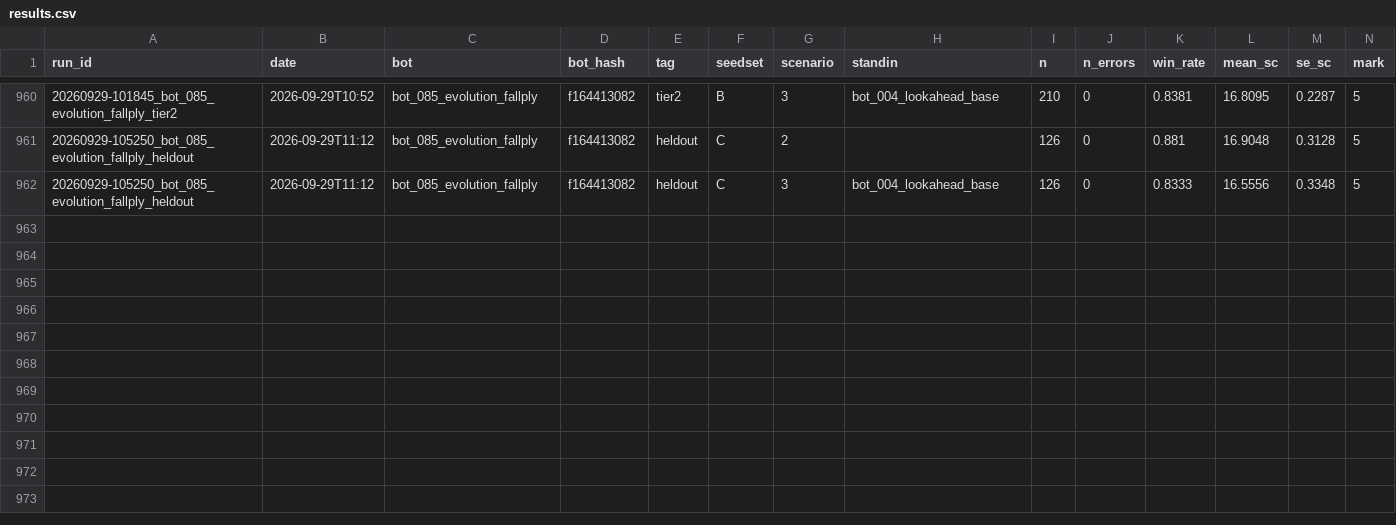
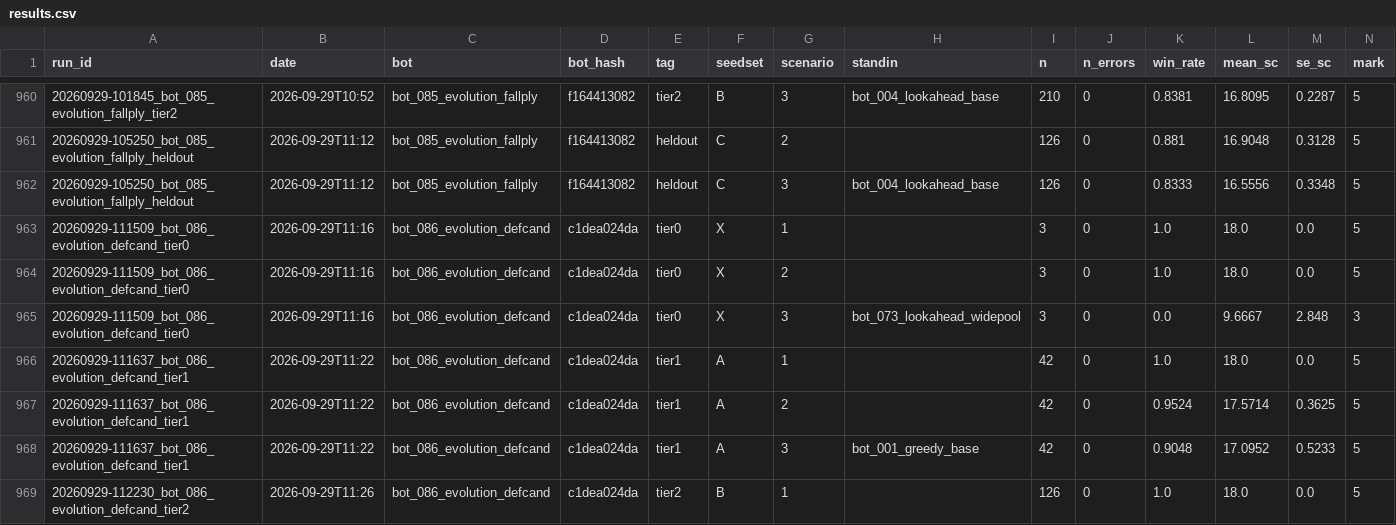
Before and after one commit to EvanCXCheng/3011-Project, a CSV file: results/results.csv, drawn as a sheet; only a part is shown, gaps mark what is left out; rows hold the shown columns only; the diff names each change by its address in the sheet, - before the commit and + after, or states it on an @@ line.

```diff
--- a/results/results.csv
+++ b/results/results.csv
+row 963: 20260929-111509_bot_086_evolution_defcand_tier0 | 2026-09-29T11:16 | bot_086_evolution_defcand | c1dea024da | tier0 | X | 1 |  | 3 | 0 | 1.0 | 18.0 | 0.0 | 5
+row 964: 20260929-111509_bot_086_evolution_defcand_tier0 | 2026-09-29T11:16 | bot_086_evolution_defcand | c1dea024da | tier0 | X | 2 |  | 3 | 0 | 1.0 | 18.0 | 0.0 | 5
+row 965: 20260929-111509_bot_086_evolution_defcand_tier0 | 2026-09-29T11:16 | bot_086_evolution_defcand | c1dea024da | tier0 | X | 3 | bot_073_lookahead_widepool | 3 | 0 | 0.0 | 9.6667 | 2.848 | 3
+row 966: 20260929-111637_bot_086_evolution_defcand_tier1 | 2026-09-29T11:22 | bot_086_evolution_defcand | c1dea024da | tier1 | A | 1 |  | 42 | 0 | 1.0 | 18.0 | 0.0 | 5
+row 967: 20260929-111637_bot_086_evolution_defcand_tier1 | 2026-09-29T11:22 | bot_086_evolution_defcand | c1dea024da | tier1 | A | 2 |  | 42 | 0 | 0.9524 | 17.5714 | 0.3625 | 5
+row 968: 20260929-111637_bot_086_evolution_defcand_tier1 | 2026-09-29T11:22 | bot_086_evolution_defcand | c1dea024da | tier1 | A | 3 | bot_001_greedy_base | 42 | 0 | 0.9048 | 17.0952 | 0.5233 | 5
+row 969: 20260929-112230_bot_086_evolution_defcand_tier2 | 2026-09-29T11:26 | bot_086_evolution_defcand | c1dea024da | tier2 | B | 1 |  | 126 | 0 | 1.0 | 18.0 | 0.0 | 5
```
Also changed, not shown: 5 other files.
